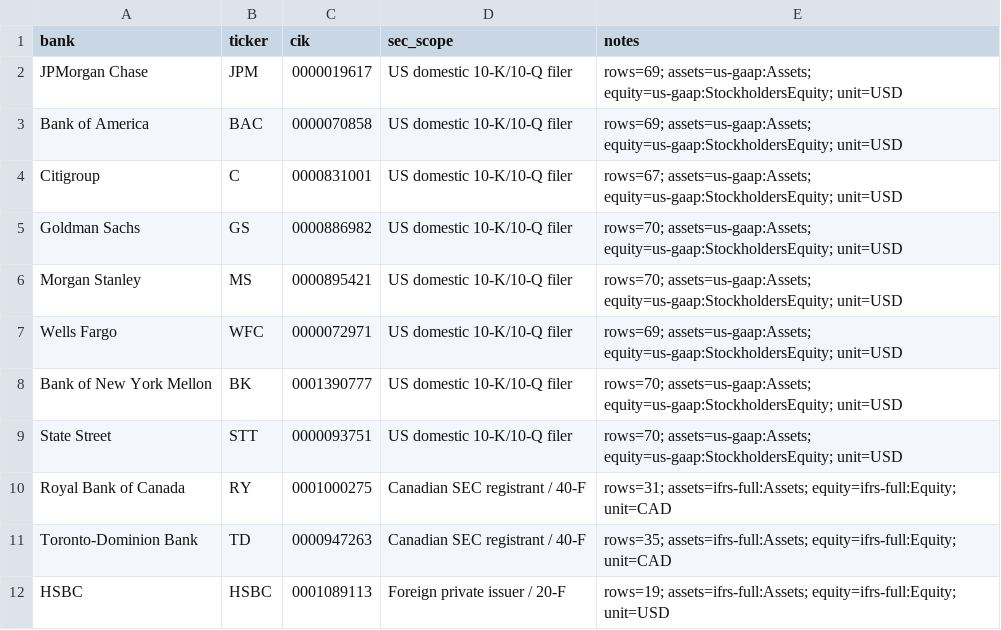
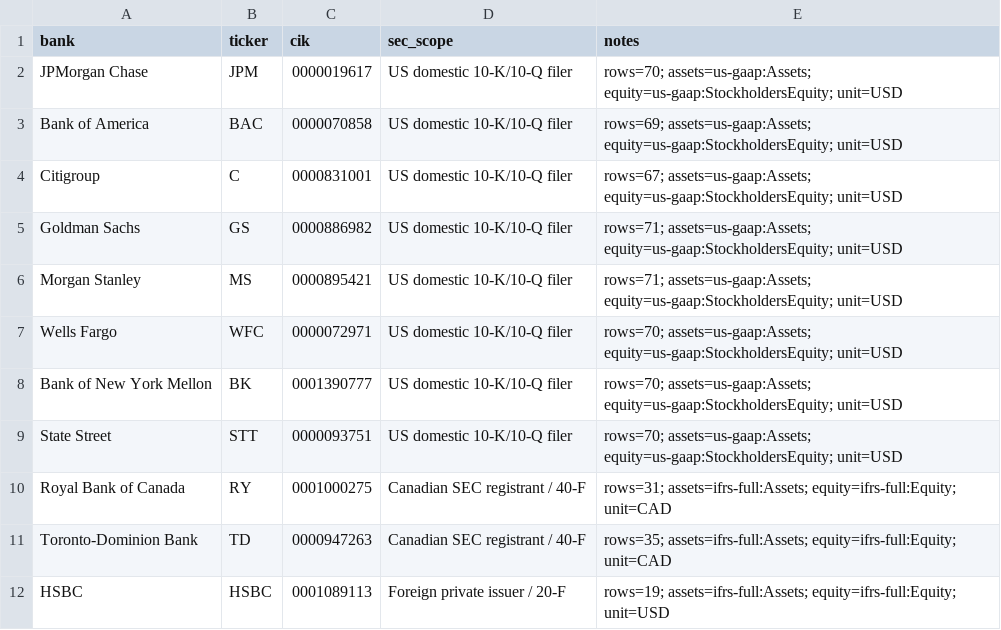
Before and after one commit to iweigandi/gsib-leverage, a CSV file: source_data/sec_reporting_gsibs.csv, drawn as a sheet; only a part is shown.

```diff
--- a/source_data/sec_reporting_gsibs.csv
+++ b/source_data/sec_reporting_gsibs.csv
@@ -1,8 +1,8 @@
 bank,ticker,cik,sec_scope,notes
-JPMorgan Chase,JPM,0000019617,US domestic 10-K/10-Q filer,rows=69; assets=us-gaap:Assets; equity=us-gaap:StockholdersEquity; unit=USD
+JPMorgan Chase,JPM,0000019617,US domestic 10-K/10-Q filer,rows=70; assets=us-gaap:Assets; equity=us-gaap:StockholdersEquity; unit=USD
 Bank of America,BAC,0000070858,US domestic 10-K/10-Q filer,rows=69; assets=us-gaap:Assets; equity=us-gaap:StockholdersEquity; unit=USD
 Citigroup,C,0000831001,US domestic 10-K/10-Q filer,rows=67; assets=us-gaap:Assets; equity=us-gaap:StockholdersEquity; unit=USD
-Goldman Sachs,GS,0000886982,US domestic 10-K/10-Q filer,rows=70; assets=us-gaap:Assets; equity=us-gaap:StockholdersEquity; unit=USD
-Morgan Stanley,MS,0000895421,US domestic 10-K/10-Q filer,rows=70; assets=us-gaap:Assets; equity=us-gaap:StockholdersEquity; unit=USD
-Wells Fargo,WFC,0000072971,US domestic 10-K/10-Q filer,rows=69; assets=us-gaap:Assets; equity=us-gaap:StockholdersEquity; unit=USD
+Goldman Sachs,GS,0000886982,US domestic 10-K/10-Q filer,rows=71; assets=us-gaap:Assets; equity=us-gaap:StockholdersEquity; unit=USD
+Morgan Stanley,MS,0000895421,US domestic 10-K/10-Q filer,rows=71; assets=us-gaap:Assets; equity=us-gaap:StockholdersEquity; unit=USD
+Wells Fargo,WFC,0000072971,US domestic 10-K/10-Q filer,rows=70; assets=us-gaap:Assets; equity=us-gaap:StockholdersEquity; unit=USD
 Bank of New York Mellon,BK,0001390777,US domestic 10-K/10-Q filer,rows=70; assets=us-gaap:Assets; equity=us-gaap:StockholdersEquity; unit=USD
```
Also changed, not shown: data/gsib_market_leverage.csv, source_data/official_balance_sheets.csv, 1 other file.
